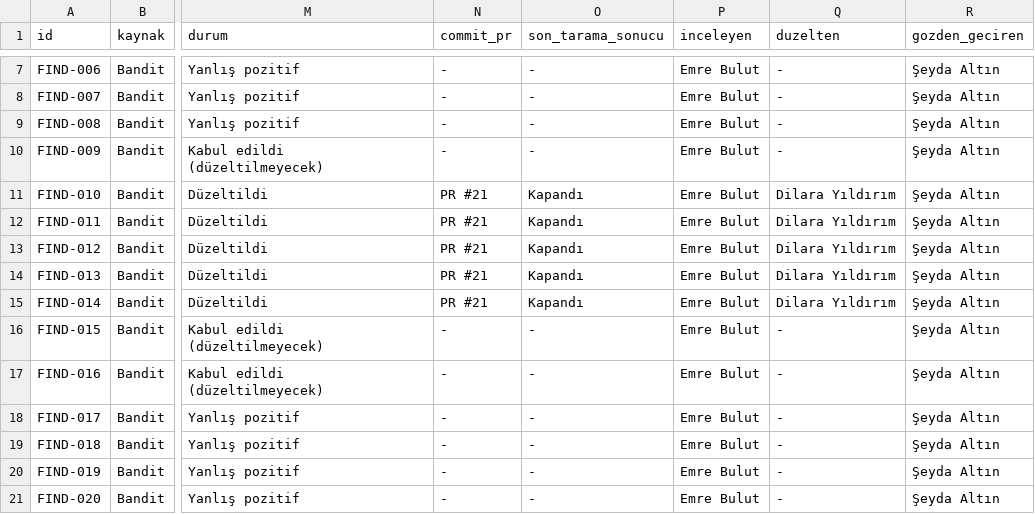
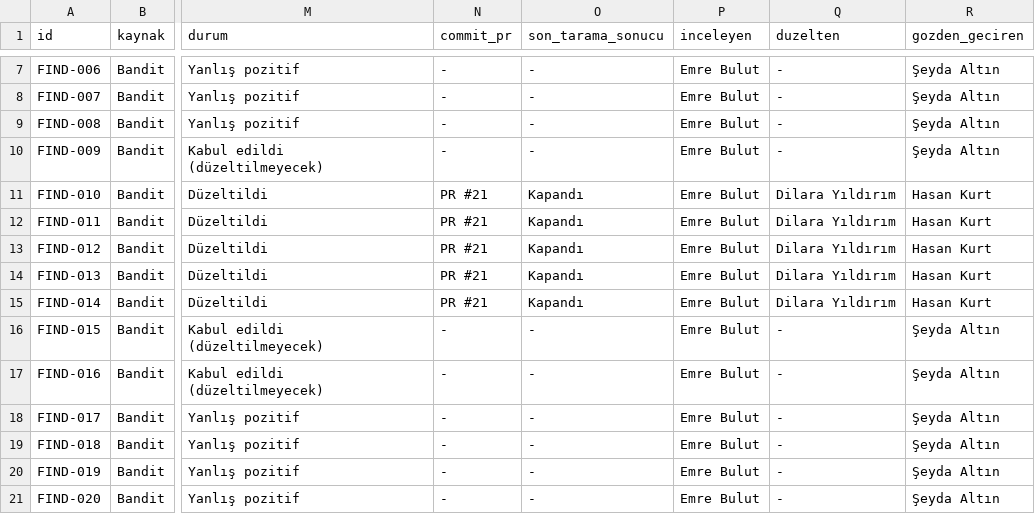
Before and after one commit to sseydaltin/calibre-web, a CSV file: docs/findings-register.csv, drawn as a sheet; only a part is shown, gaps mark what is left out; the diff names each change by its address in the sheet, - before the commit and + after, or states it on an @@ line.

```diff
--- a/docs/findings-register.csv
+++ b/docs/findings-register.csv
-R11:R15 (gozden_geciren): Şeyda Altın
+R11:R15 (gozden_geciren): Hasan Kurt
```
Also changed, not shown: 1 other file.
